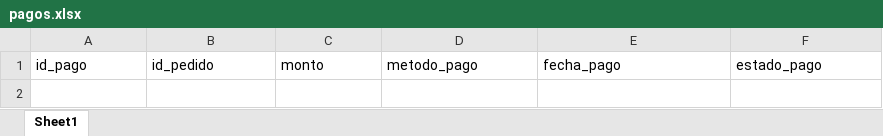
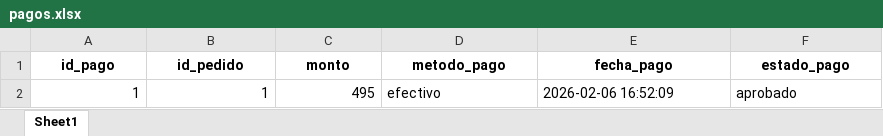
Before and after one commit to julio11916/software-de-oro, an Excel workbook: bd/pagos.xlsx, sheet Sheet1, drawn as a sheet; values as stored, in another font and other column widths than the file's, no borders; the diff names each change by its address in the sheet, - before the commit and + after, or states it on an @@ line.

```diff
--- a/bd/pagos.xlsx (sheet Sheet1)
+++ b/bd/pagos.xlsx (sheet Sheet1)
@@ A1:F1 bold: off → on, alignment: left → center @@
+row 2: 1 | 1 | 495 | efectivo | 2026-02-06 16:52:09 | aprobado
```
Also changed, not shown: bd/categoria_producto.xlsx, bd/detalle_pedido.xlsx, 31 other files.
